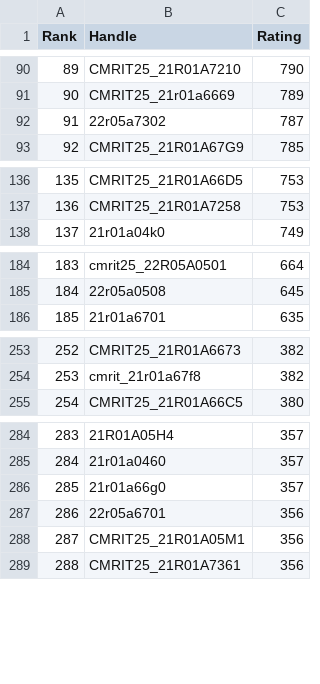
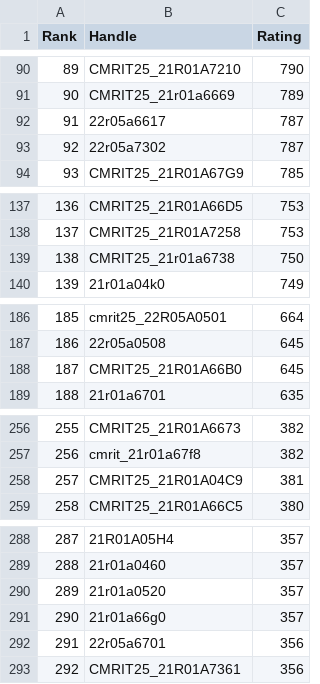
Before and after one commit to gabyah92/CodeforcesRankingGUI, a CSV file: Leaderboards/CurrentCodeforcesRatings.csv, drawn as a sheet; only a part is shown, gaps mark what is left out; removed rows and columns are numbered as before the commit, all else as after; the diff names each change by its address in the sheet, - before the commit and + after, or states it on an @@ line.

```diff
--- a/Leaderboards/CurrentCodeforcesRatings.csv
+++ b/Leaderboards/CurrentCodeforcesRatings.csv
+row 92: 91 | 22r05a6617 | 787
@@ column A (Rank) renumbered from row 93 down @@
+row 139: 138 | CMRIT25_21r01a6738 | 750
+row 188: 187 | CMRIT25_21R01A66B0 | 645
+row 258: 257 | CMRIT25_21R01A04C9 | 381
+row 290: 289 | 21r01a0520 | 357
-row 288: 287 | CMRIT25_21R01A05M1 | 356
```
